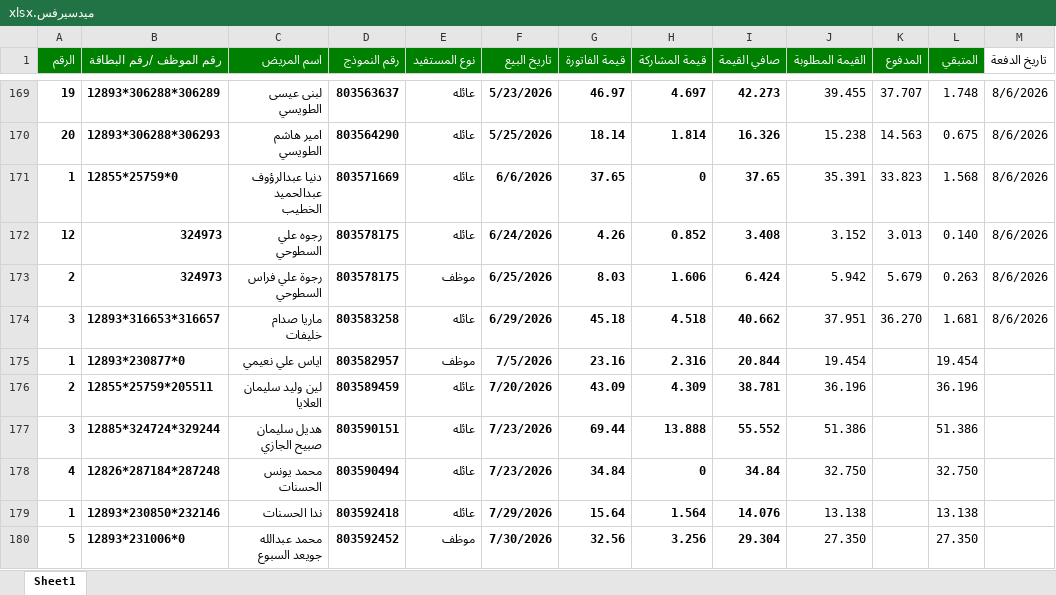
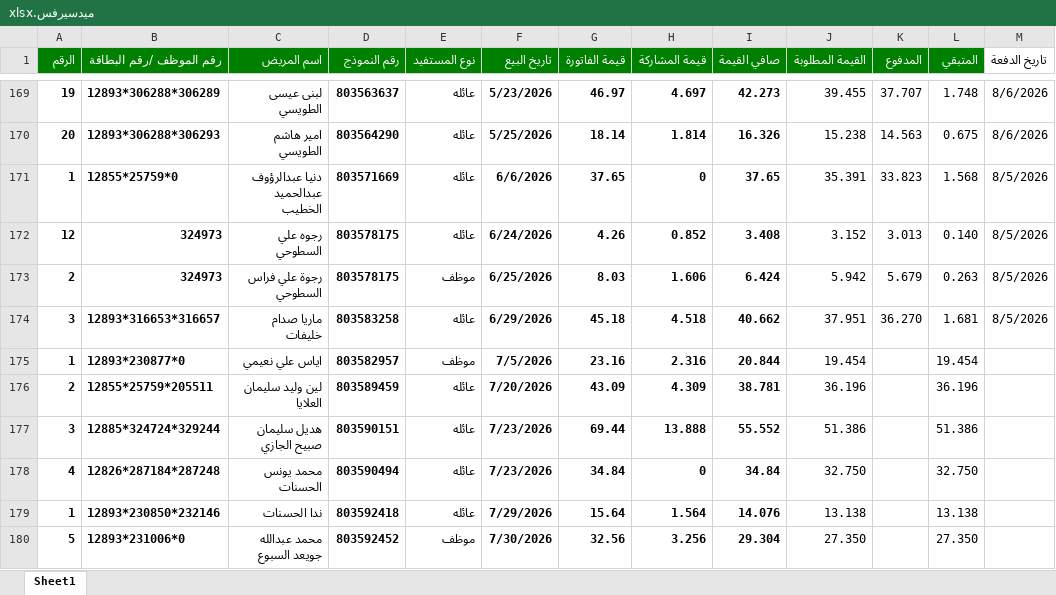
Before and after one commit to mhas198311-del/pharmacy-dashboard, an Excel workbook: ميدسيرفس.xlsx, sheet Sheet1, drawn as a sheet; only a part is shown, gaps mark what is left out; values as stored, in another font and other column widths than the file's, no borders; table styles not drawn; the diff names each change by its address in the sheet, - before the commit and + after, or states it on an @@ line.

Commit message:
Auto update claims data - Thu 08/06/2026 22:00:02.36

```diff
--- a/ميدسيرفس.xlsx (sheet Sheet1)
+++ b/ميدسيرفس.xlsx (sheet Sheet1)
-M171:M174 (تاريخ الدفعة): 8/6/2026
+M171:M174 (تاريخ الدفعة): 8/5/2026
```
